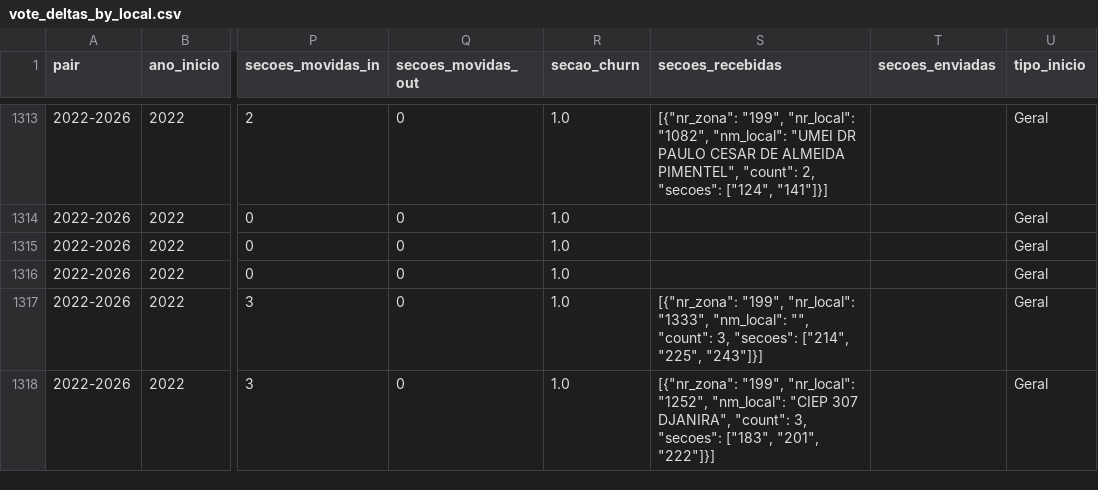
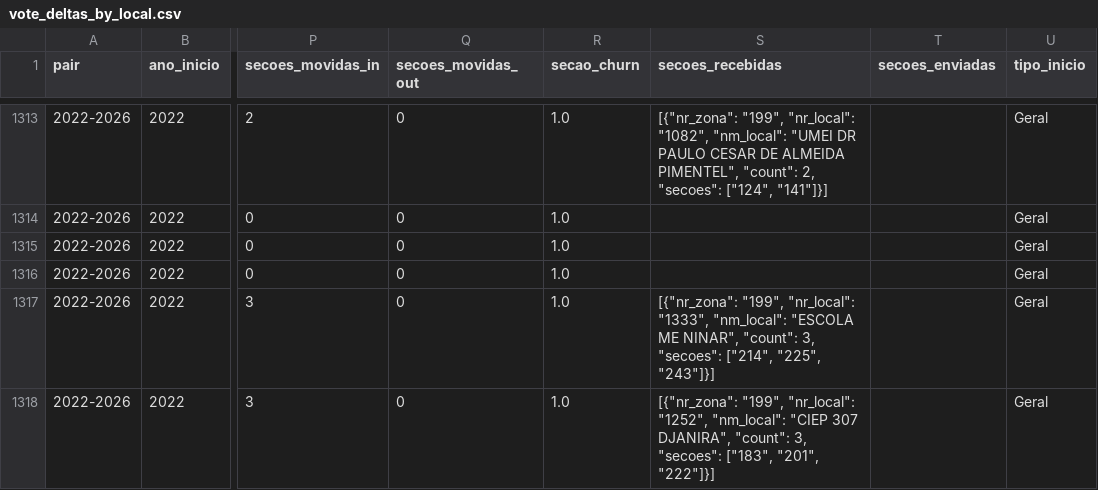
Before and after one commit to barboguim/leal-2026, a CSV file: data/processed/vote_deltas_by_local.csv, drawn as a sheet; only a part is shown, gaps mark what is left out; the diff covers the shown part only; the diff names each change by its address in the sheet, - before the commit and + after, or states it on an @@ line.

```diff
--- a/data/processed/vote_deltas_by_local.csv
+++ b/data/processed/vote_deltas_by_local.csv
-S1317 (secoes_recebidas): …"1333", "nm_local": "", "count": 3,…
+S1317 (secoes_recebidas): …"1333", "nm_local": "ESCOLA ME NINAR", "count": 3,…
```
Also changed, not shown: 50 edited cells elsewhere in this file, 2 other files.
